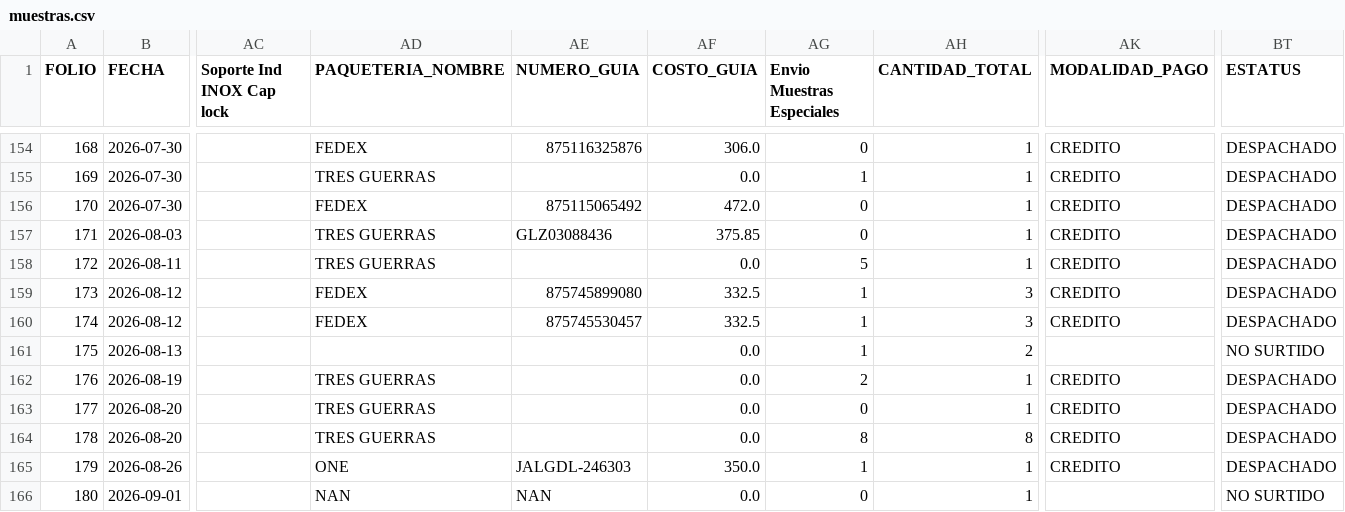
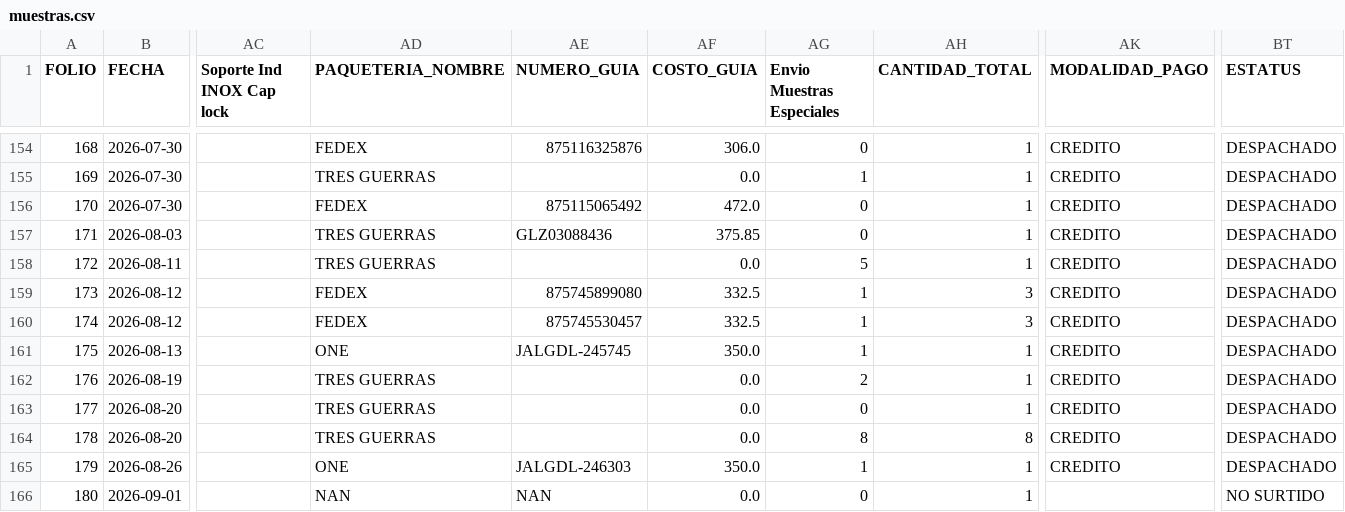
Before and after one commit to RH2026/nexion, a CSV file: muestras.csv, drawn as a sheet; only a part is shown, gaps mark what is left out; the diff names each change by its address in the sheet, - before the commit and + after, or states it on an @@ line.

Commit message:
Logistica Folio 175

```diff
--- a/muestras.csv
+++ b/muestras.csv
-AD161 (PAQUETERIA_NOMBRE): (empty)
+AD161 (PAQUETERIA_NOMBRE): ONE
-AE161 (NUMERO_GUIA): (empty)
+AE161 (NUMERO_GUIA): JALGDL-245745
-AF161 (COSTO_GUIA): 0.0
+AF161 (COSTO_GUIA): 350.0
-AH161 (CANTIDAD_TOTAL): 2
+AH161 (CANTIDAD_TOTAL): 1
-AK161 (MODALIDAD_PAGO): (empty)
+AK161 (MODALIDAD_PAGO): CREDITO
-BT161 (ESTATUS): NO SURTIDO
+BT161 (ESTATUS): DESPACHADO
```
